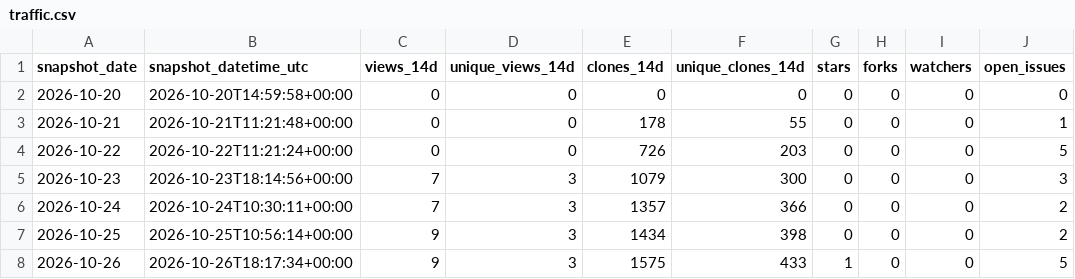
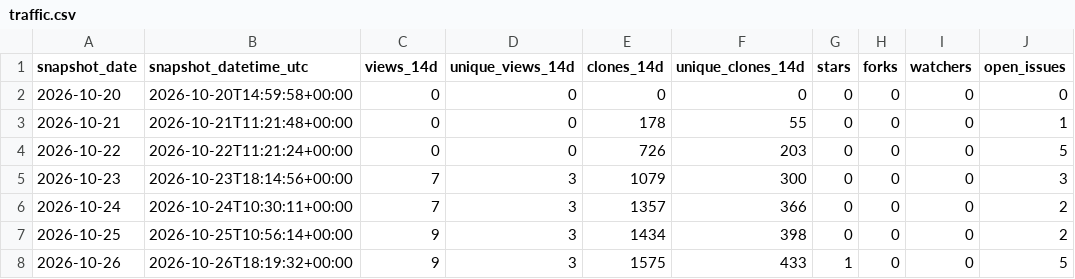
Before and after one commit to danielep71/K-Risk-Engines, a CSV file: data/traffic.csv, drawn as a sheet.

```diff
--- a/data/traffic.csv
+++ b/data/traffic.csv
@@ -7,2 +7,2 @@ snapshot_date,snapshot_datetime_utc,views_14d,unique_views_14d,clones_14d,unique
 2026-10-25,2026-10-25T10:56:14+00:00,9,3,1434,398,0,0,0,2
-2026-10-26,2026-10-26T18:17:34+00:00,9,3,1575,433,1,0,0,5
+2026-10-26,2026-10-26T18:19:32+00:00,9,3,1575,433,1,0,0,5
```
